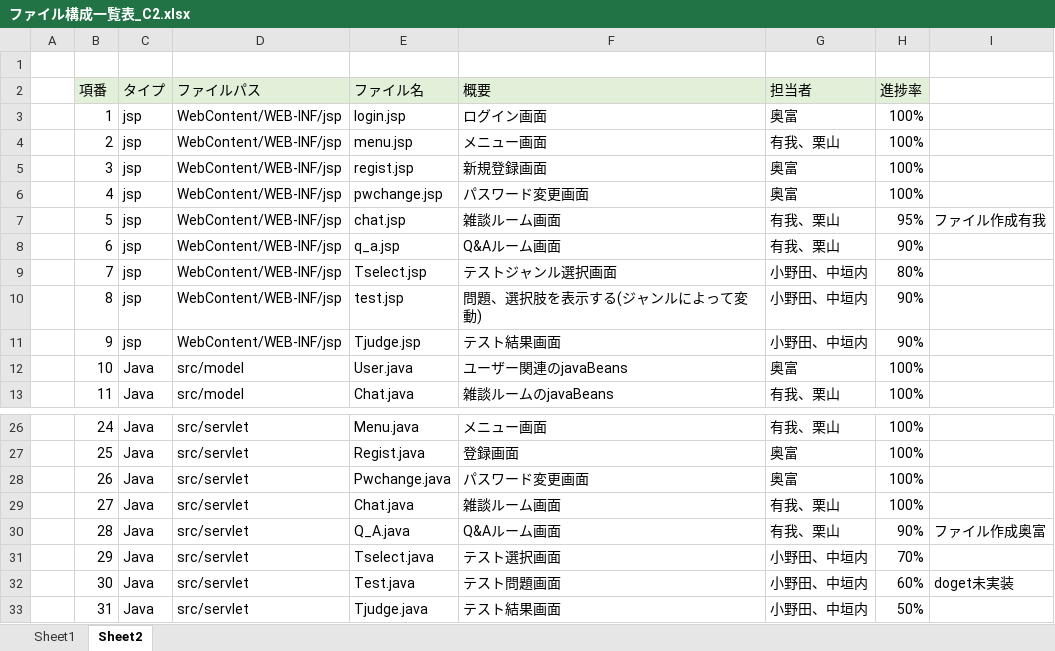
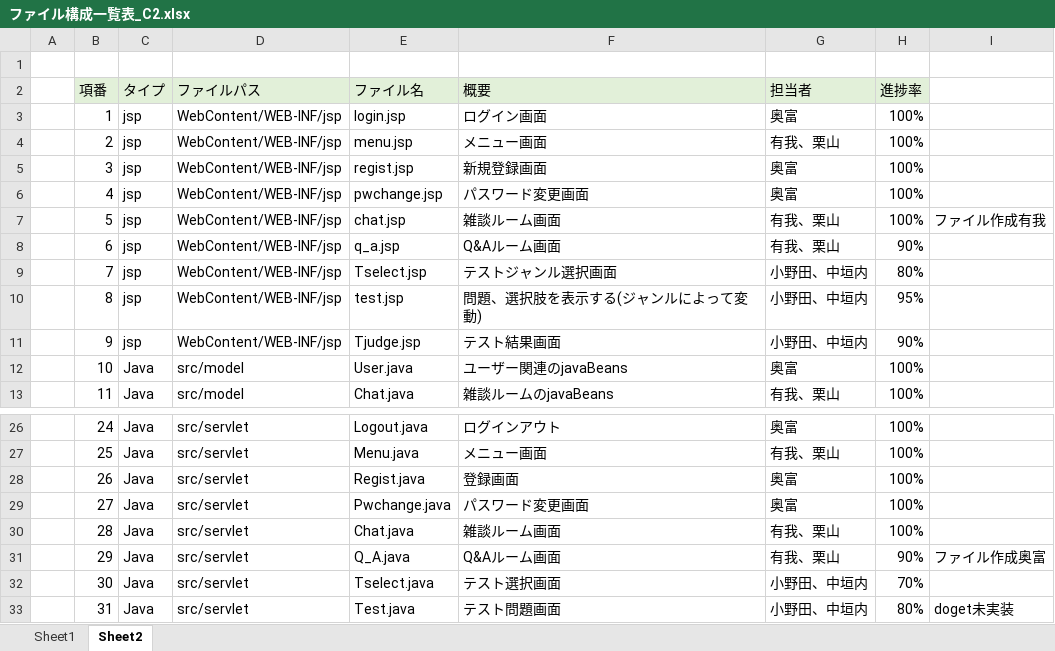
Before and after one commit to DOJO-2021/C-2, an Excel workbook: documents/ファイル構成一覧表_C2.xlsx, sheet Sheet2, drawn as a sheet; only a part is shown, gaps mark what is left out; values as stored, in another font and other column widths than the file's, no borders; the diff covers the shown part only; the diff names each change by its address in the sheet, - before the commit and + after, or states it on an @@ line.

```diff
--- a/documents/ファイル構成一覧表_C2.xlsx (sheet Sheet2)
+++ b/documents/ファイル構成一覧表_C2.xlsx (sheet Sheet2)
-H7 (進捗率): 95%
+H7 (進捗率): 100%
-H10 (進捗率): 90%
+H10 (進捗率): 95%
-E26 (ファイル名): Menu.java
+E26 (ファイル名): Logout.java
-F26 (概要): メニュー画面
+F26 (概要): ログインアウト
-G26 (担当者): 有我、栗山
+G26 (担当者): 奥富
-E27 (ファイル名): Regist.java
+E27 (ファイル名): Menu.java
-F27 (概要): 登録画面
+F27 (概要): メニュー画面
-G27 (担当者): 奥富
+G27 (担当者): 有我、栗山
-E28 (ファイル名): Pwchange.java
+E28 (ファイル名): Regist.java
-F28 (概要): パスワード変更画面
+F28 (概要): 登録画面
-E29 (ファイル名): Chat.java
+E29 (ファイル名): Pwchange.java
-F29 (概要): 雑談ルーム画面
+F29 (概要): パスワード変更画面
-G29 (担当者): 有我、栗山
+G29 (担当者): 奥富
-E30 (ファイル名): Q_A.java
+E30 (ファイル名): Chat.java
-F30 (概要): Q&Aルーム画面
+F30 (概要): 雑談ルーム画面
-H30 (進捗率): 90%
+H30 (進捗率): 100%
-I30: ファイル作成奥富
+I30: (empty)
-E31 (ファイル名): Tselect.java
+E31 (ファイル名): Q_A.java
-F31 (概要): テスト選択画面
+F31 (概要): Q&Aルーム画面
-G31 (担当者): 小野田、中垣内
+G31 (担当者): 有我、栗山
-H31 (進捗率): 70%
+H31 (進捗率): 90%
-I31: (empty)
+I31: ファイル作成奥富
-E32 (ファイル名): Test.java
+E32 (ファイル名): Tselect.java
-F32 (概要): テスト問題画面
+F32 (概要): テスト選択画面
-H32 (進捗率): 60%
+H32 (進捗率): 70%
-I32: doget未実装
+I32: (empty)
-E33 (ファイル名): Tjudge.java
+E33 (ファイル名): Test.java
-F33 (概要): テスト結果画面
+F33 (概要): テスト問題画面
-H33 (進捗率): 50%
+H33 (進捗率): 80%
-I33: (empty)
+I33: doget未実装
```
Also changed, not shown: 1 added row, 68 edited cells, cell formats and merged cells elsewhere in this sheet.
